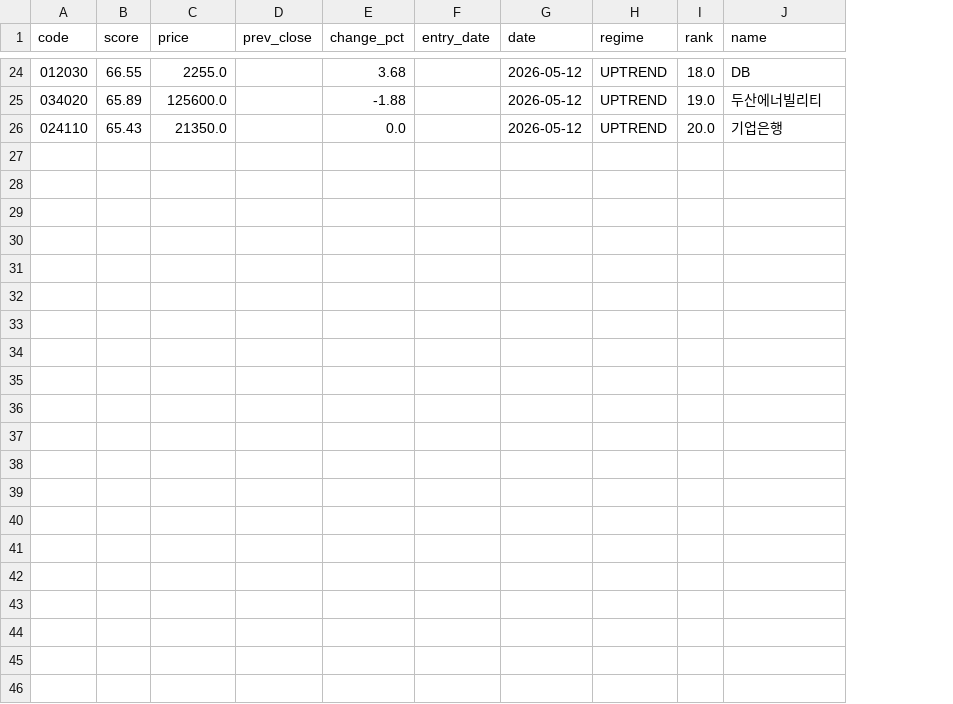
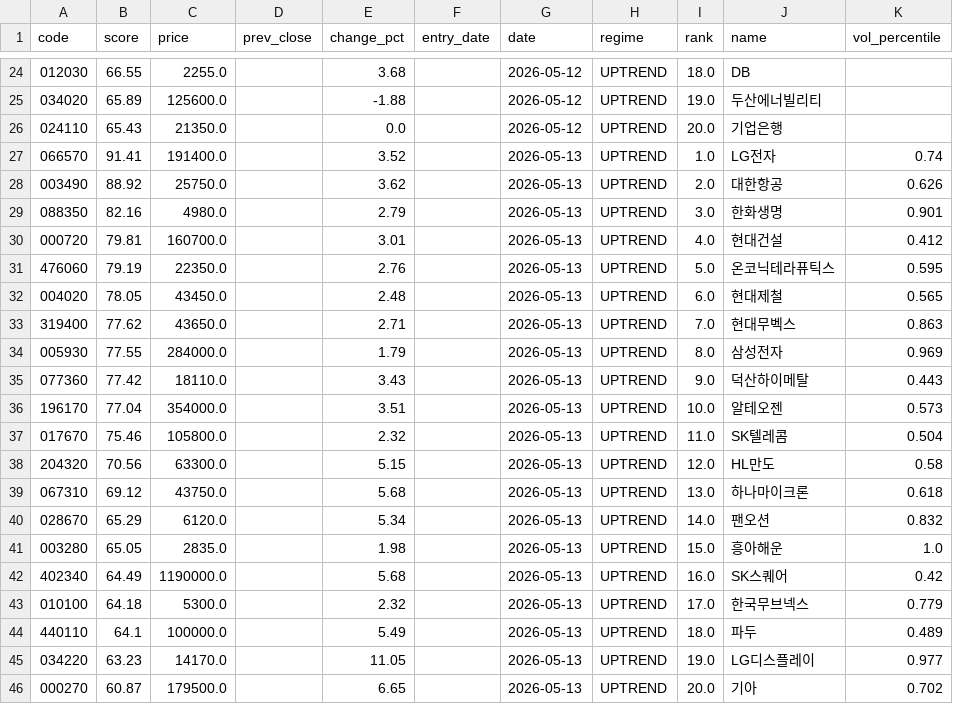
Before and after one commit to stanleyim/choonsimi, a CSV file: signal_history.csv, drawn as a sheet; only a part is shown, gaps mark what is left out; the diff names each change by its address in the sheet, - before the commit and + after, or states it on an @@ line.

```diff
--- a/signal_history.csv
+++ b/signal_history.csv
+column K (vol_percentile), empty
+row 27: 066570 | 91.41 | 191400.0 |  | 3.52 |  | 2026-05-13 | UPTREND | 1.0 | LG전자 | 0.74
+row 28: 003490 | 88.92 | 25750.0 |  | 3.62 |  | 2026-05-13 | UPTREND | 2.0 | 대한항공 | 0.626
+row 29: 088350 | 82.16 | 4980.0 |  | 2.79 |  | 2026-05-13 | UPTREND | 3.0 | 한화생명 | 0.901
+row 30: 000720 | 79.81 | 160700.0 |  | 3.01 |  | 2026-05-13 | UPTREND | 4.0 | 현대건설 | 0.412
+row 31: 476060 | 79.19 | 22350.0 |  | 2.76 |  | 2026-05-13 | UPTREND | 5.0 | 온코닉테라퓨틱스 | 0.595
+row 32: 004020 | 78.05 | 43450.0 |  | 2.48 |  | 2026-05-13 | UPTREND | 6.0 | 현대제철 | 0.565
+row 33: 319400 | 77.62 | 43650.0 |  | 2.71 |  | 2026-05-13 | UPTREND | 7.0 | 현대무벡스 | 0.863
+row 34: 005930 | 77.55 | 284000.0 |  | 1.79 |  | 2026-05-13 | UPTREND | 8.0 | 삼성전자 | 0.969
+row 35: 077360 | 77.42 | 18110.0 |  | 3.43 |  | 2026-05-13 | UPTREND | 9.0 | 덕산하이메탈 | 0.443
+row 36: 196170 | 77.04 | 354000.0 |  | 3.51 |  | 2026-05-13 | UPTREND | 10.0 | 알테오젠 | 0.573
+row 37: 017670 | 75.46 | 105800.0 |  | 2.32 |  | 2026-05-13 | UPTREND | 11.0 | SK텔레콤 | 0.504
+row 38: 204320 | 70.56 | 63300.0 |  | 5.15 |  | 2026-05-13 | UPTREND | 12.0 | HL만도 | 0.58
+row 39: 067310 | 69.12 | 43750.0 |  | 5.68 |  | 2026-05-13 | UPTREND | 13.0 | 하나마이크론 | 0.618
+row 40: 028670 | 65.29 | 6120.0 |  | 5.34 |  | 2026-05-13 | UPTREND | 14.0 | 팬오션 | 0.832
+row 41: 003280 | 65.05 | 2835.0 |  | 1.98 |  | 2026-05-13 | UPTREND | 15.0 | 흥아해운 | 1.0
+row 42: 402340 | 64.49 | 1190000.0 |  | 5.68 |  | 2026-05-13 | UPTREND | 16.0 | SK스퀘어 | 0.42
+row 43: 010100 | 64.18 | 5300.0 |  | 2.32 |  | 2026-05-13 | UPTREND | 17.0 | 한국무브넥스 | 0.779
+row 44: 440110 | 64.1 | 100000.0 |  | 5.49 |  | 2026-05-13 | UPTREND | 18.0 | 파두 | 0.489
+row 45: 034220 | 63.23 | 14170.0 |  | 11.05 |  | 2026-05-13 | UPTREND | 19.0 | LG디스플레이 | 0.977
+row 46: 000270 | 60.87 | 179500.0 |  | 6.65 |  | 2026-05-13 | UPTREND | 20.0 | 기아 | 0.702
```
Also changed, not shown: history.csv, 3 other files.
